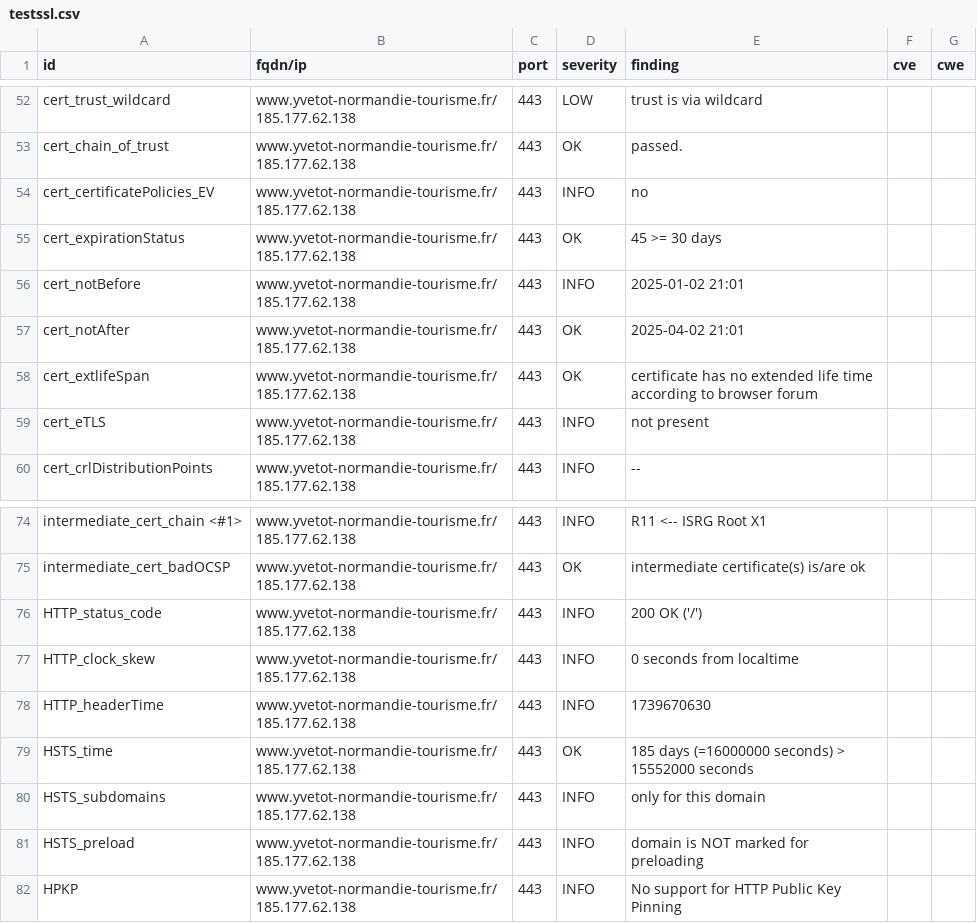
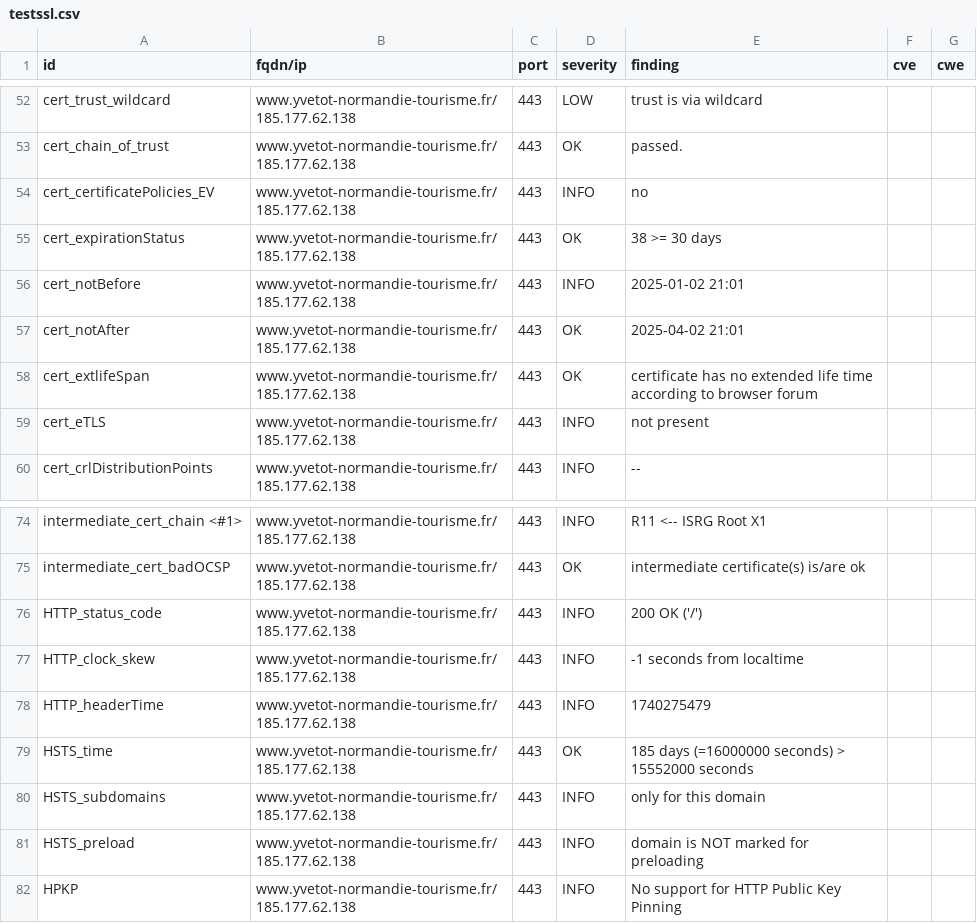
Before and after one commit to CDC-Yvetot-Normandie/dashlord, a CSV file: results/aHR0cHM6Ly93d3cueXZldG90LW5vcm1hbmRpZS10b3VyaXNtZS5mcg==/testssl.csv, drawn as a sheet; only a part is shown, gaps mark what is left out.

```diff
--- a/results/aHR0cHM6Ly93d3cueXZldG90LW5vcm1hbmRpZS10b3VyaXNtZS5mcg==/testssl.csv
+++ b/results/aHR0cHM6Ly93d3cueXZldG90LW5vcm1hbmRpZS10b3VyaXNtZS5mcg==/testssl.csv
@@ -54,3 +54,3 @@
 "cert_certificatePolicies_EV","www.yvetot-normandie-tourisme.fr/185.177.62.138","443","INFO","no","",""
-"cert_expirationStatus","www.yvetot-normandie-tourisme.fr/185.177.62.138","443","OK","45 >= 30 days","",""
+"cert_expirationStatus","www.yvetot-normandie-tourisme.fr/185.177.62.138","443","OK","38 >= 30 days","",""
 "cert_notBefore","www.yvetot-normandie-tourisme.fr/185.177.62.138","443","INFO","2025-01-02 21:01","",""
@@ -76,4 +76,4 @@
 "HTTP_status_code","www.yvetot-normandie-tourisme.fr/185.177.62.138","443","INFO","200 OK ('/')","",""
-"HTTP_clock_skew","www.yvetot-normandie-tourisme.fr/185.177.62.138","443","INFO","0 seconds from localtime","",""
-"HTTP_headerTime","www.yvetot-normandie-tourisme.fr/185.177.62.138","443","INFO","1739670630","",""
+"HTTP_clock_skew","www.yvetot-normandie-tourisme.fr/185.177.62.138","443","INFO","-1 seconds from localtime","",""
+"HTTP_headerTime","www.yvetot-normandie-tourisme.fr/185.177.62.138","443","INFO","1740275479","",""
 "HSTS_time","www.yvetot-normandie-tourisme.fr/185.177.62.138","443","OK","185 days (=16000000 seconds) > 15552000 seconds","",""
```
Also changed, not shown: 7 other files.
